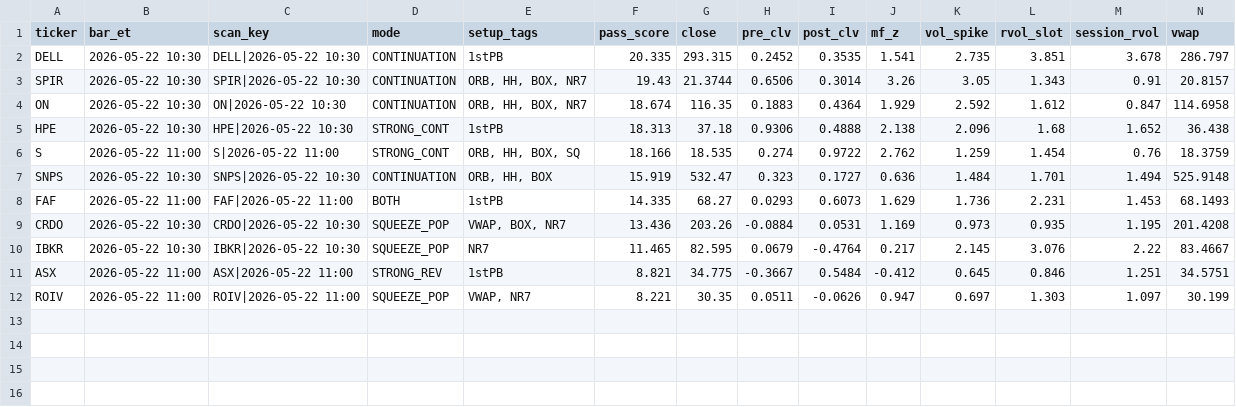
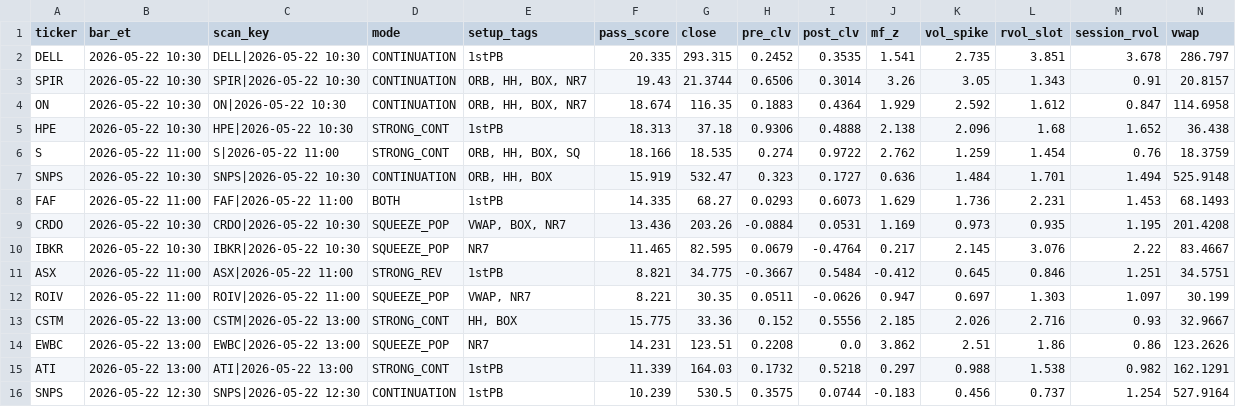
Before and after one commit to sliemalocalcouncil/powerflow_Top-Stocks-by-Quant-Rating, a CSV file: results/scan_2026-05-22.csv, drawn as a sheet; only a part is shown; rows hold the shown columns only; the diff names each change by its address in the sheet, - before the commit and + after, or states it on an @@ line.

```diff
--- a/results/scan_2026-05-22.csv
+++ b/results/scan_2026-05-22.csv
+row 13: CSTM | 2026-05-22 13:00 | CSTM|2026-05-22 13:00 | STRONG_CONT | HH, BOX | 15.775 | 33.36 | 0.152 | 0.5556 | 2.185 | 2.026 | 2.716 | 0.93 | 32.9667
+row 14: EWBC | 2026-05-22 13:00 | EWBC|2026-05-22 13:00 | SQUEEZE_POP | NR7 | 14.231 | 123.51 | 0.2208 | 0.0 | 3.862 | 2.51 | 1.86 | 0.86 | 123.2626
+row 15: ATI | 2026-05-22 13:00 | ATI|2026-05-22 13:00 | STRONG_CONT | 1stPB | 11.339 | 164.03 | 0.1732 | 0.5218 | 0.297 | 0.988 | 1.538 | 0.982 | 162.1291
+row 16: SNPS | 2026-05-22 12:30 | SNPS|2026-05-22 12:30 | CONTINUATION | 1stPB | 10.239 | 530.5 | 0.3575 | 0.0744 | -0.183 | 0.456 | 0.737 | 1.254 | 527.9164
```
Also changed, not shown: 3 other files.
